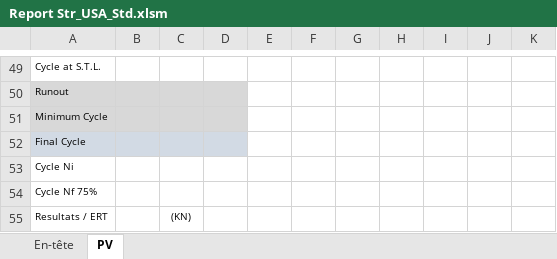
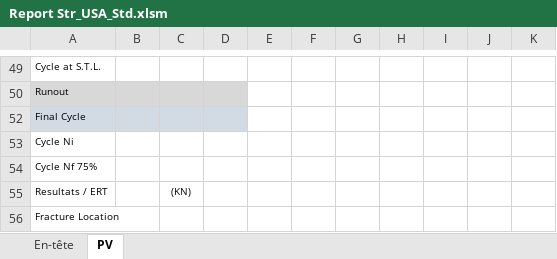
Before and after one commit to DorinnB/GPM, an Excel workbook: templates/Report Str_USA_Std.xlsm, sheet PV, drawn as a sheet; only a part is shown, gaps mark what is left out; the shorter side is filled out with more unchanged rows; values as stored, in another font and other column widths than the file's, no borders; the diff names each change by its address in the sheet, - before the commit and + after, or states it on an @@ line.

Commit message:
fix report + addweeklyreportSubC

```diff
--- a/templates/Report Str_USA_Std.xlsm (sheet PV)
+++ b/templates/Report Str_USA_Std.xlsm (sheet PV)
@@ row 51 hidden: Minimum Cycle @@
```
Also changed, not shown: sheet En-tête, templates/Report Loa_FR_Std.xlsm, templates/Report Str_FR_Std.xlsm, 27 other files.
